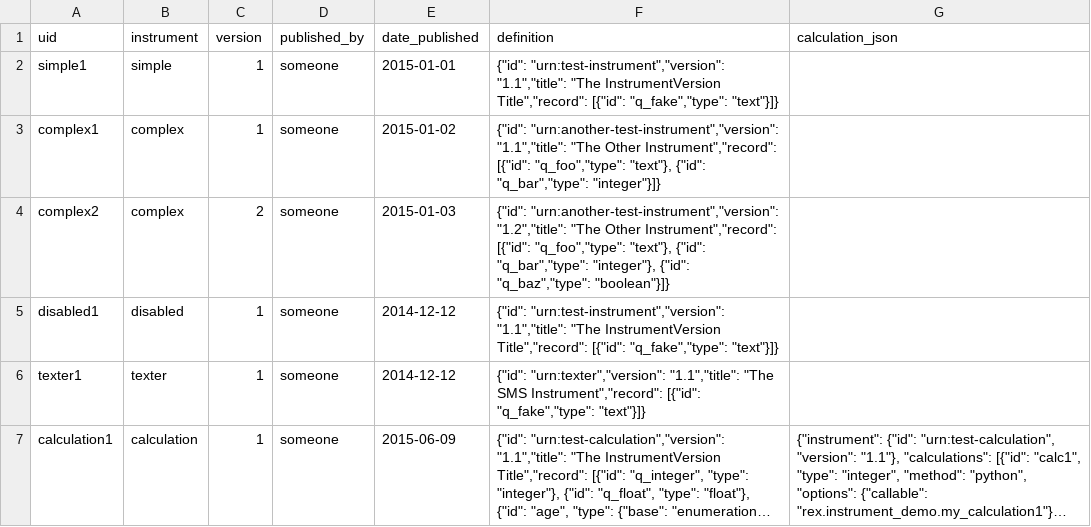
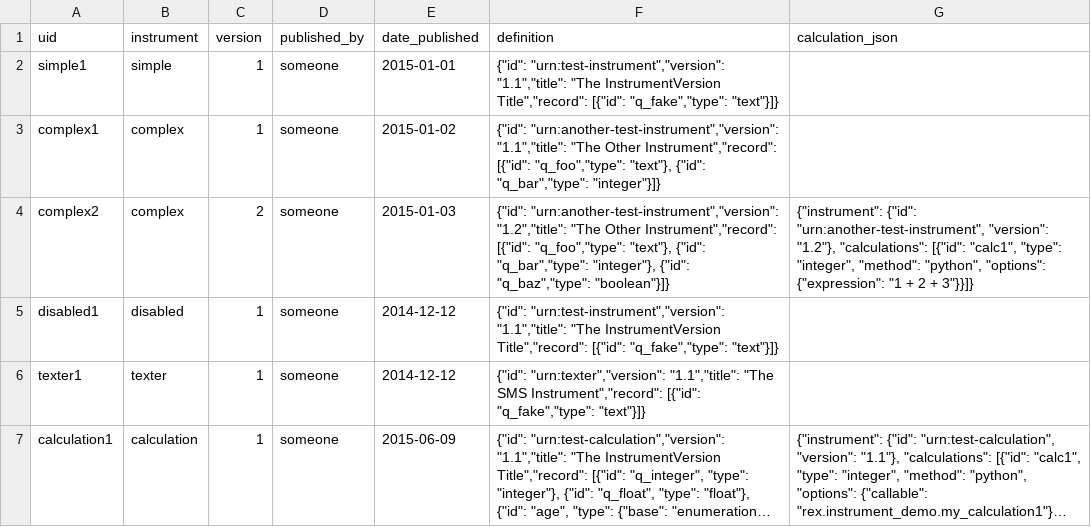
Before and after one commit to prometheusresearch/baseline-codebase, a CSV file: src/rex.instrument/demo/static/deploy/instrumentversion.csv, drawn as a sheet; long unchanged cells end in ….

```diff
--- a/src/rex.instrument/demo/static/deploy/instrumentversion.csv
+++ b/src/rex.instrument/demo/static/deploy/instrumentversion.csv
@@ -3,3 +3,3 @@ simple1,simple,1,someone,"2015-01-01","{""id"": ""urn:test-instrument"",""versio
 complex1,complex,1,someone,"2015-01-02","{""id"": ""urn:another-test-instrument"",""version"": ""1.1"",""title"": ""The Other Instrument"",""record"": [{""id"": ""q_foo"",""type"": ""text""}, {""id"": ""q_bar"",""type"": ""integer""}]}",
-complex2,complex,2,someone,"2015-01-03","{""id"": ""urn:another-test-instrument"",""version"": ""1.2"",""title"": ""The Other Instrument"",""record"": [{""id"": ""q_foo"",""type"": ""text""}, {""id"": ""q_bar"",""type"": ""integer""}, {""id"": ""q_baz"",""type"": ""boolean""}]}",
+complex2,complex,2,someone,"2015-01-03","{""id"": ""urn:another-test-instrument"",""version"": ""1.2"",""title"": ""The Other Instrument"",""record"": [{""id"": ""q_foo"",""type"": ""text""}, {""id"": ""q_bar"",""type"": ""integer""}, {""id"": ""q_baz"",""type"": ""boolean""}]}","{""instrument"": {""id"": ""urn:another-test-instrument"", ""version"": ""1.2""}, ""calculations"": [{""id"": ""calc1"", ""type"": ""integer"", ""method"": ""python"", ""options"": {""expression"": ""1 + 2 + 3""}}]}"
 disabled1,disabled,1,someone,"2014-12-12","{""id"": ""urn:test-instrument"",""version"": ""1.1"",""title"": ""The InstrumentVersion Title"",""record"": [{""id"": ""q_fake"",""type"": ""text""}]}",
```
Also changed, not shown: src/rex.instrument/demo/static/deploy/draftinstrumentversion.csv, 36 other files.
